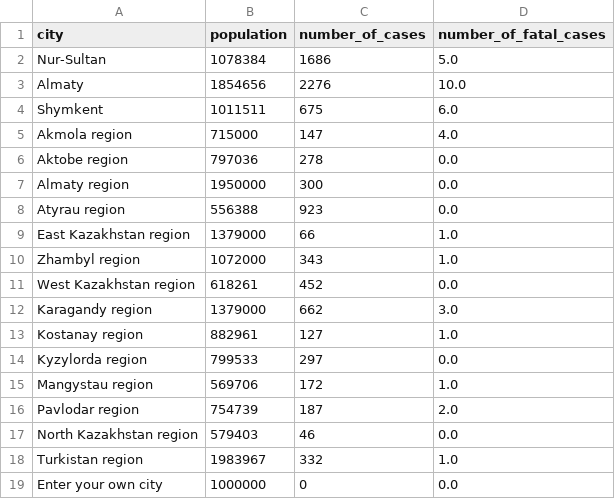
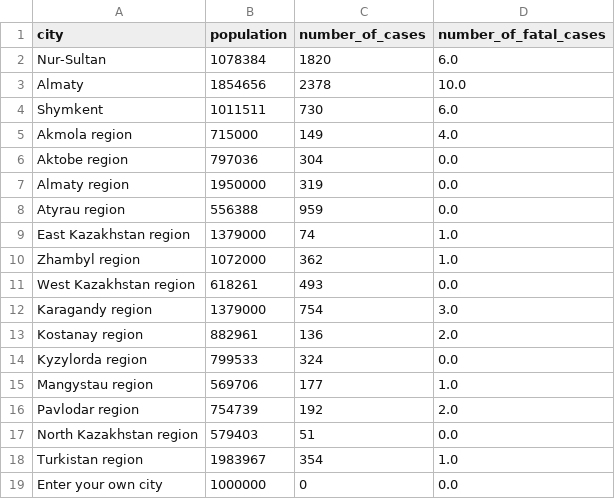
Before and after one commit to DiasAzhigulov/COVID-19-KZ, a CSV file: out.csv, drawn as a sheet.

```diff
--- a/out.csv
+++ b/out.csv
@@ -1,19 +1,19 @@
 city,population,number_of_cases,number_of_fatal_cases
-Nur-Sultan,1078384,1686,5.0
-Almaty,1854656,2276,10.0
-Shymkent,1011511,675,6.0
-Akmola region,715000,147,4.0
-Aktobe region,797036,278,0.0
-Almaty region,1950000,300,0.0
-Atyrau region,556388,923,0.0
-East Kazakhstan region,1379000,66,1.0
-Zhambyl region,1072000,343,1.0
-West Kazakhstan region,618261,452,0.0
-Karagandy region,1379000,662,3.0
-Kostanay region,882961,127,1.0
-Kyzylorda region,799533,297,0.0
-Mangystau region,569706,172,1.0
-Pavlodar region,754739,187,2.0
-North Kazakhstan region,579403,46,0.0
-Turkistan region,1983967,332,1.0
+Nur-Sultan,1078384,1820,6.0
+Almaty,1854656,2378,10.0
+Shymkent,1011511,730,6.0
+Akmola region,715000,149,4.0
+Aktobe region,797036,304,0.0
+Almaty region,1950000,319,0.0
+Atyrau region,556388,959,0.0
+East Kazakhstan region,1379000,74,1.0
+Zhambyl region,1072000,362,1.0
+West Kazakhstan region,618261,493,0.0
+Karagandy region,1379000,754,3.0
+Kostanay region,882961,136,2.0
+Kyzylorda region,799533,324,0.0
+Mangystau region,569706,177,1.0
+Pavlodar region,754739,192,2.0
+North Kazakhstan region,579403,51,0.0
+Turkistan region,1983967,354,1.0
 Enter your own city,1000000,0,0.0
```
Also changed, not shown: covid_cases.csv, covid_fatal_cases.csv, 2 other files.
